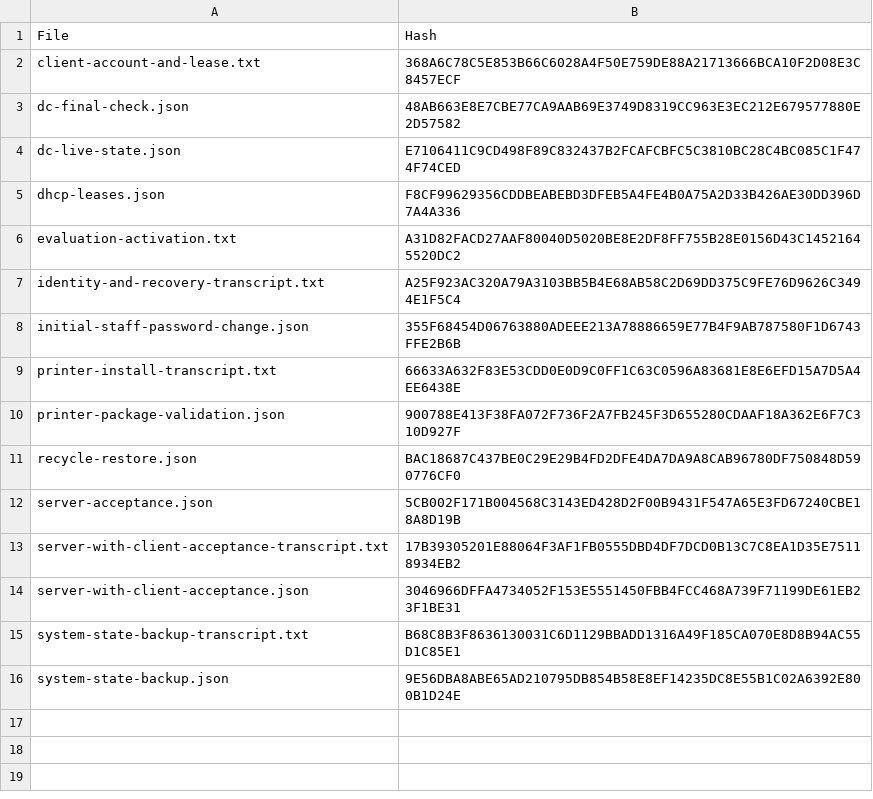
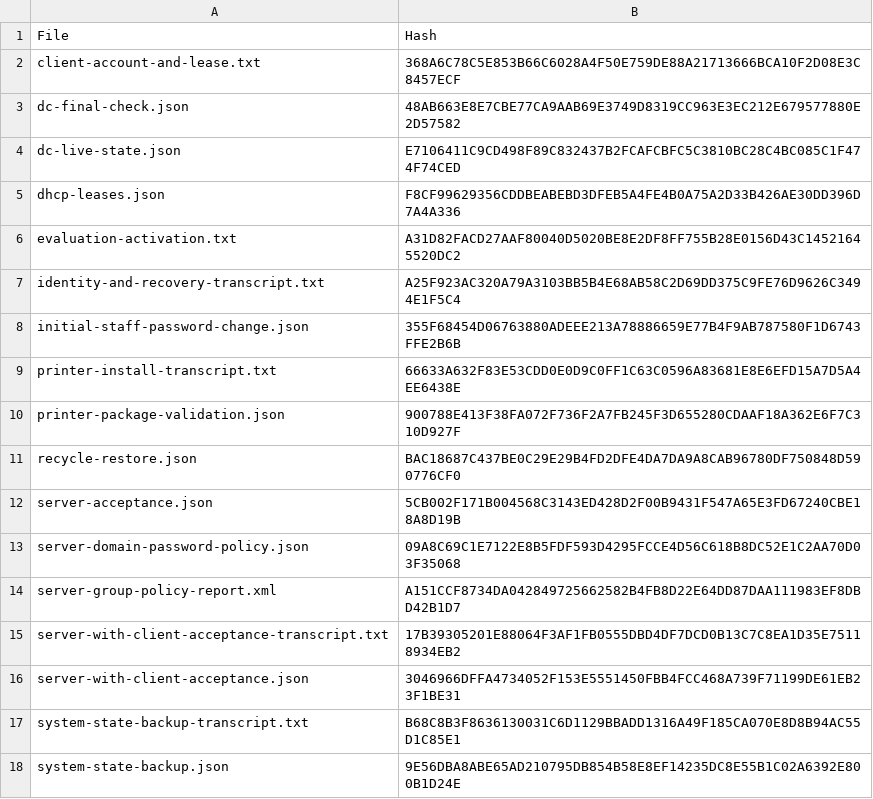
Before and after one commit to iamnajib71/windows-ad-lab, a CSV file: evidence/server/sha256.csv, drawn as a sheet.

Commit message:
Publish native Group Policy configuration and client driver evidence

```diff
--- a/evidence/server/sha256.csv
+++ b/evidence/server/sha256.csv
@@ -12,2 +12,4 @@
 "server-acceptance.json","5CB002F171B004568C3143ED428D2F00B9431F547A65E3FD67240CBE18A8D19B"
+"server-domain-password-policy.json","09A8C69C1E7122E8B5FDF593D4295FCCE4D56C618B8DC52E1C2AA70D03F35068"
+"server-group-policy-report.xml","A151CCF8734DA042849725662582B4FB8D22E64DD87DAA111983EF8DBD42B1D7"
 "server-with-client-acceptance-transcript.txt","17B39305201E88064F3AF1FB0555DBD4DF7DCD0B13C7C8EA1D35E75118934EB2"
```
Also changed, not shown: evidence/client/sha256.csv, 7 other files.
